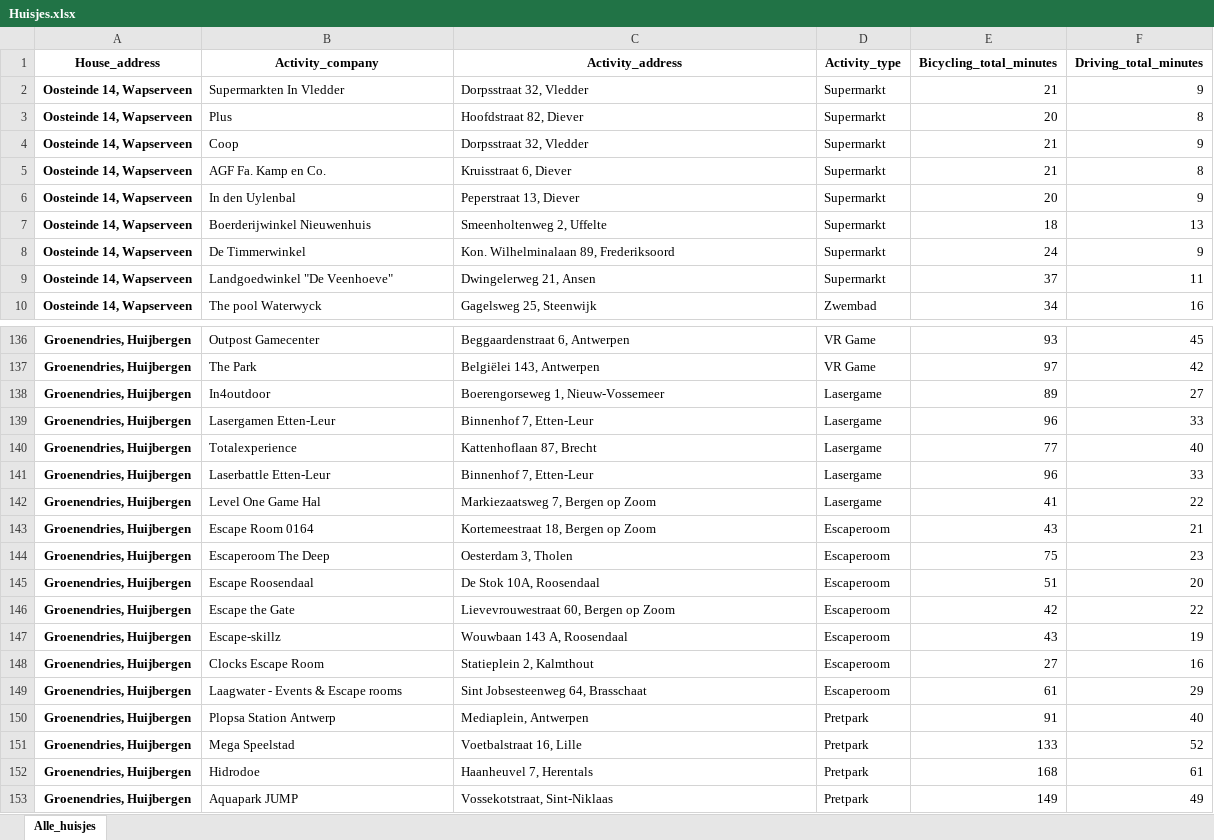
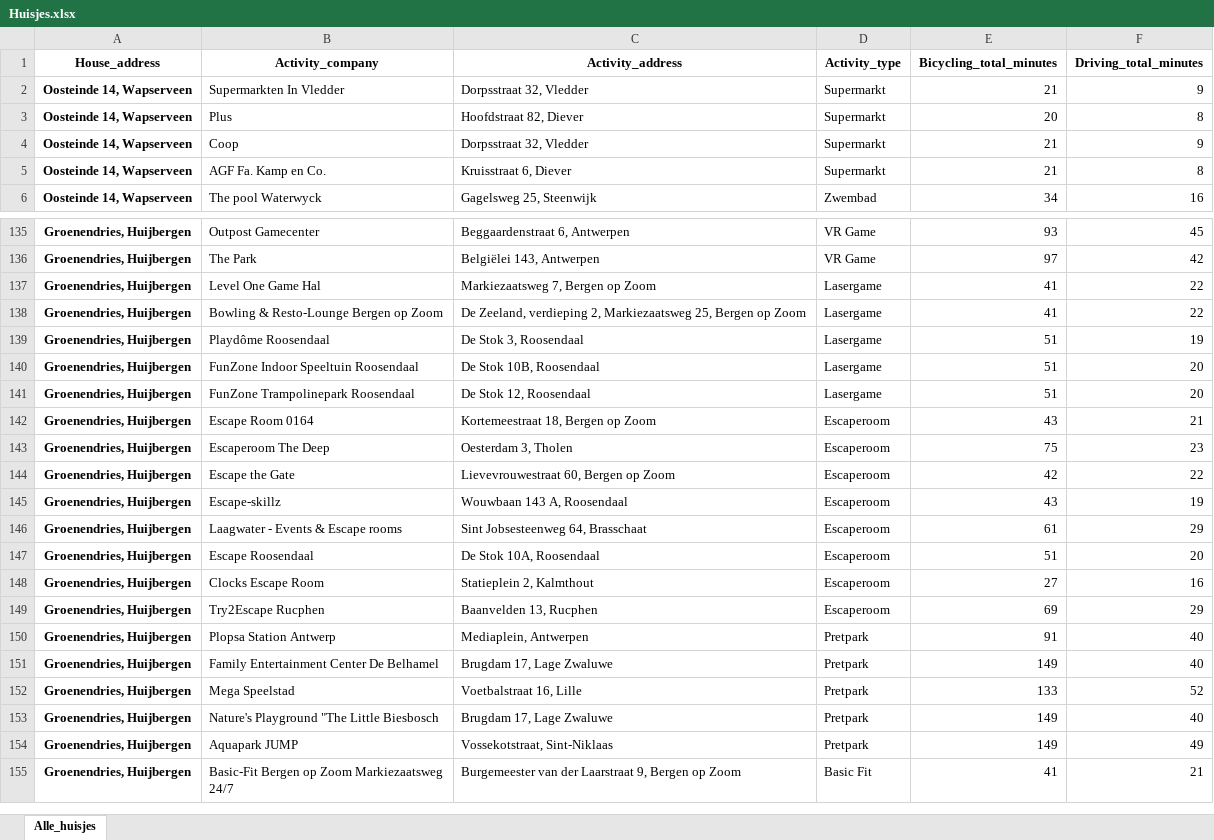
Before and after one commit to ShrekTheCoder1995/GMaps_nearby_activities, an Excel workbook: data/processed/Huisjes.xlsx, sheet Alle_huisjes, drawn as a sheet; only a part is shown, gaps mark what is left out; the shorter side is filled out with more unchanged rows; values as stored, in another font and other column widths than the file's, no borders; removed rows and columns are numbered as before the commit, all else as after; the diff covers the shown part only; the diff names each change by its address in the sheet, - before the commit and + after, or states it on an @@ line.

```diff
--- a/data/processed/Huisjes.xlsx (sheet Alle_huisjes)
+++ b/data/processed/Huisjes.xlsx (sheet Alle_huisjes)
-row 6: Oosteinde 14, Wapserveen | In den Uylenbal | Peperstraat 13, Diever | Supermarkt | 20 | 9
-row 7: Oosteinde 14, Wapserveen | Boerderijwinkel Nieuwenhuis | Smeenholtenweg 2, Uffelte | Supermarkt | 18 | 13
-row 8: Oosteinde 14, Wapserveen | De Timmerwinkel | Kon. Wilhelminalaan 89, Frederiksoord | Supermarkt | 24 | 9
-row 9: Oosteinde 14, Wapserveen | Landgoedwinkel "De Veenhoeve" | Dwingelerweg 21, Ansen | Supermarkt | 37 | 11
-row 138: Groenendries, Huijbergen | In4outdoor | Boerengorseweg 1, Nieuw-Vossemeer | Lasergame | 89 | 27
-row 139: Groenendries, Huijbergen | Lasergamen Etten-Leur | Binnenhof 7, Etten-Leur | Lasergame | 96 | 33
-row 140: Groenendries, Huijbergen | Totalexperience | Kattenhoflaan 87, Brecht | Lasergame | 77 | 40
-row 141: Groenendries, Huijbergen | Laserbattle Etten-Leur | Binnenhof 7, Etten-Leur | Lasergame | 96 | 33
+row 138: Groenendries, Huijbergen | Bowling & Resto-Lounge Bergen op Zoom | De Zeeland, verdieping 2, Markiezaatsweg 25, Bergen op Zoom | Lasergame | 41 | 22
+row 139: Groenendries, Huijbergen | Playdôme Roosendaal | De Stok 3, Roosendaal | Lasergame | 51 | 19
+row 140: Groenendries, Huijbergen | FunZone Indoor Speeltuin Roosendaal | De Stok 10B, Roosendaal | Lasergame | 51 | 20
+row 141: Groenendries, Huijbergen | FunZone Trampolinepark Roosendaal | De Stok 12, Roosendaal | Lasergame | 51 | 20
+row 146: Groenendries, Huijbergen | Laagwater - Events & Escape rooms | Sint Jobsesteenweg 64, Brasschaat | Escaperoom | 61 | 29
@@ row 145 moved to row 147: Groenendries, Huijbergen @@
-B149 (Activity_company): Laagwater - Events & Escape rooms
+B149 (Activity_company): Try2Escape Rucphen
-C149 (Activity_address): Sint Jobsesteenweg 64, Brasschaat
+C149 (Activity_address): Baanvelden 13, Rucphen
-E149 (Bicycling_total_minutes): 61
+E149 (Bicycling_total_minutes): 69
+row 151: Groenendries, Huijbergen | Family Entertainment Center De Belhamel | Brugdam 17, Lage Zwaluwe | Pretpark | 149 | 40
-B153 (Activity_company): Hidrodoe
+B153 (Activity_company): Nature's Playground "The Little Biesbosch
-C153 (Activity_address): Haanheuvel 7, Herentals
+C153 (Activity_address): Brugdam 17, Lage Zwaluwe
-E153 (Bicycling_total_minutes): 168
+E153 (Bicycling_total_minutes): 149
-F153 (Driving_total_minutes): 61
+F153 (Driving_total_minutes): 40
```
Also changed, not shown: 8 added rows, 1 removed row, 5 moved rows and 15 edited cells elsewhere in this sheet, 5 other files.
